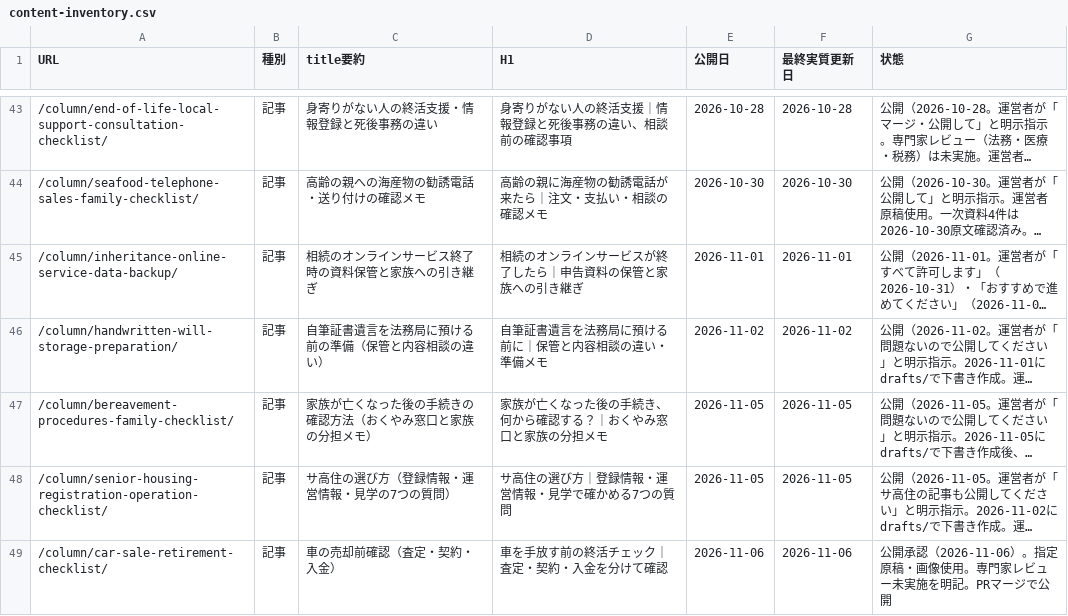
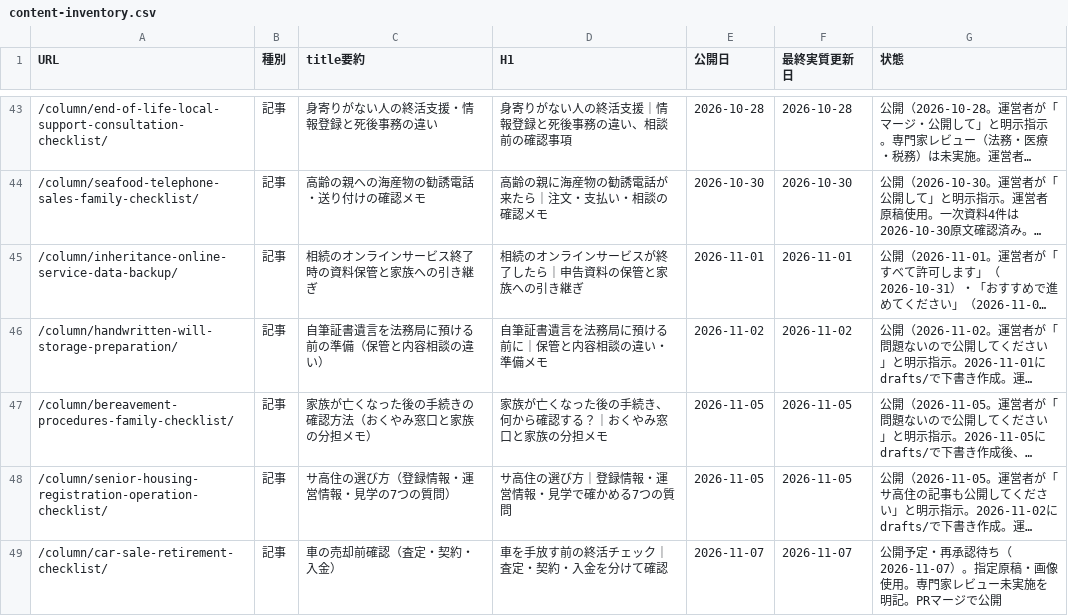
Before and after one commit to tfqys680-jpg/shukatsu-site, a CSV file: docs/seo/content-inventory.csv, drawn as a sheet; only a part is shown, gaps mark what is left out; long unchanged cells end in …; the diff names each change by its address in the sheet, - before the commit and + after, or states it on an @@ line.

```diff
--- a/docs/seo/content-inventory.csv
+++ b/docs/seo/content-inventory.csv
-E49 (公開日): 2026-11-06
+E49 (公開日): 2026-11-07
-F49 (最終実質更新日): 2026-11-06
+F49 (最終実質更新日): 2026-11-07
-G49 (状態): 公開承認（2026-11-06）。指定…
+G49 (状態): 公開予定・再承認待ち（2026-11-07）。指定…
```
Also changed, not shown: docs/seo/editorial-calendar.csv, docs/seo/keyword-map.csv, 5 other files.
